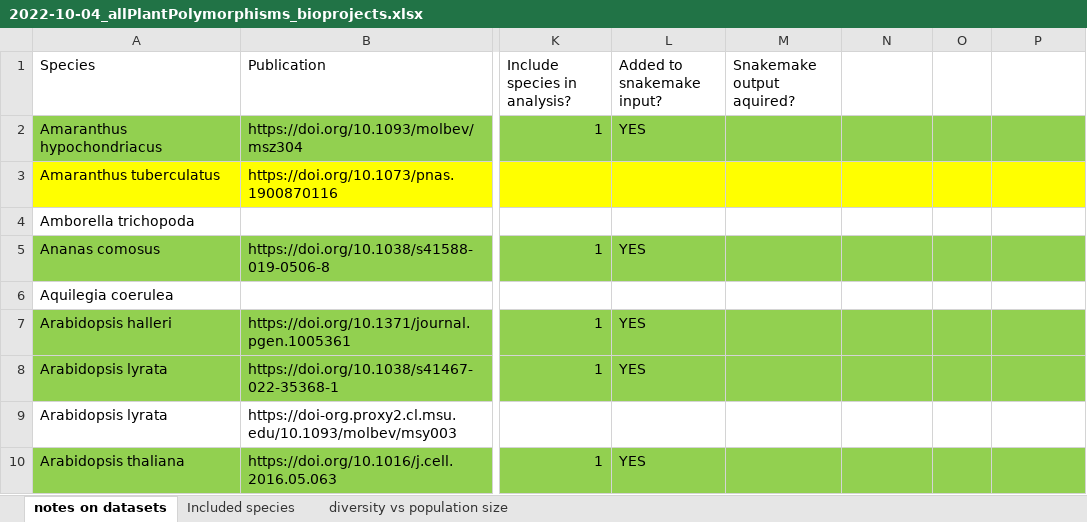
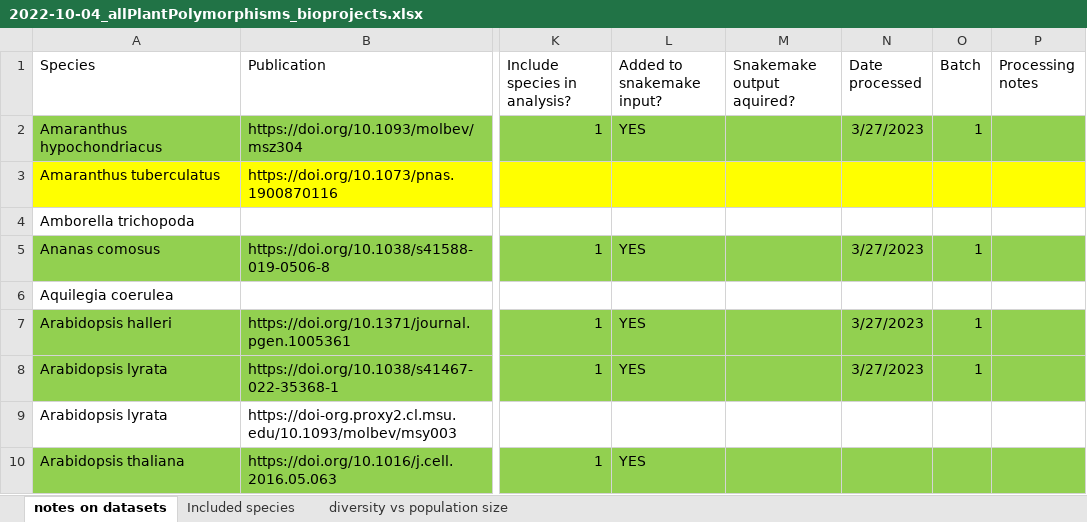
Before and after one commit to milesroberts-123/tajimasDacrossSpecies, an Excel workbook: doc/2022-10-04_allPlantPolymorphisms_bioprojects.xlsx, sheet notes on datasets, drawn as a sheet; only a part is shown, gaps mark what is left out; values as stored, in another font and other column widths than the file's, no borders; the diff covers the shown part only; the diff names each change by its address in the sheet, - before the commit and + after, or states it on an @@ line.

Commit message:
add more species

```diff
--- a/doc/2022-10-04_allPlantPolymorphisms_bioprojects.xlsx (sheet notes on datasets)
+++ b/doc/2022-10-04_allPlantPolymorphisms_bioprojects.xlsx (sheet notes on datasets)
-N1: (empty)
+N1: Date processed
-O1: (empty)
+O1: Batch
-P1: (empty)
+P1: Processing notes
-N2 (Date processed): (empty)
+N2 (Date processed): 3/27/2023
-O2 (Batch): (empty)
+O2 (Batch): 1
-N5 (Date processed): (empty)
+N5 (Date processed): 3/27/2023
-O5 (Batch): (empty)
+O5 (Batch): 1
-N7:N8 (Date processed): (empty)
+N7:N8 (Date processed): 3/27/2023
-O7:O8 (Batch): (empty)
+O7:O8 (Batch): 1
```
Also changed, not shown: 1 added row, 2 removed rows, 41 edited cells and cell formats elsewhere in this sheet, 6 other files.
